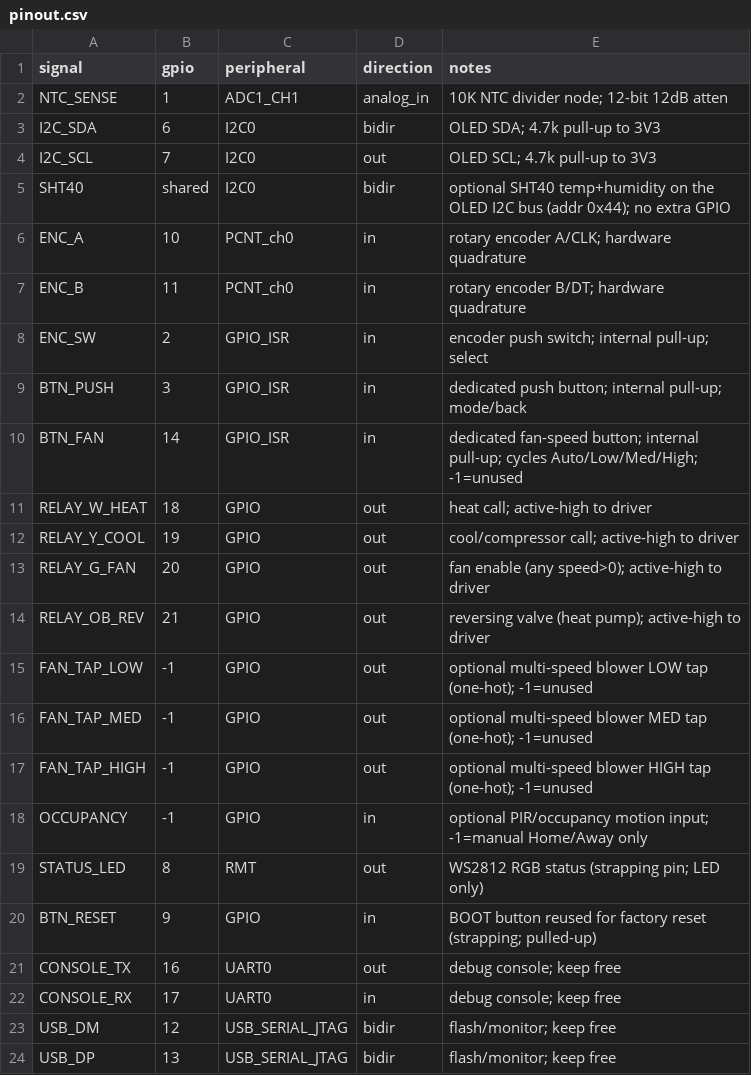
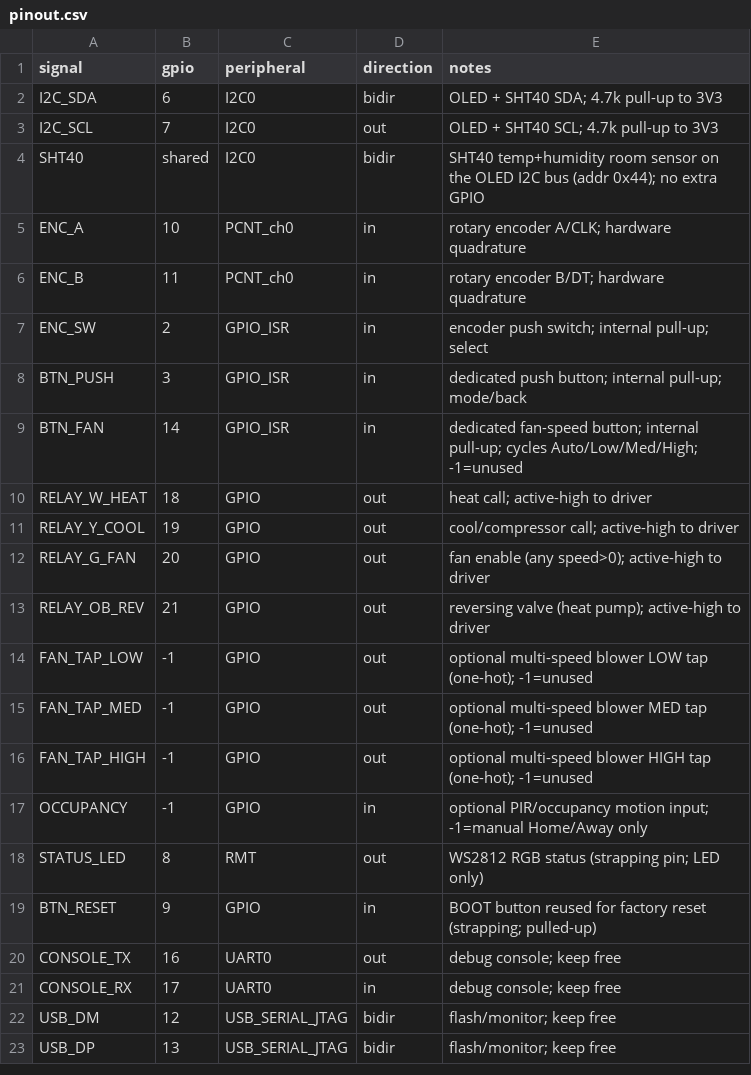
Before and after one commit to hoonchiat/Matter_Thermostats, a CSV file: hardware/pinout.csv, drawn as a sheet.

```diff
--- a/hardware/pinout.csv
+++ b/hardware/pinout.csv
@@ -1,6 +1,5 @@
 signal,gpio,peripheral,direction,notes
-NTC_SENSE,1,ADC1_CH1,analog_in,10K NTC divider node; 12-bit 12dB atten
-I2C_SDA,6,I2C0,bidir,OLED SDA; 4.7k pull-up to 3V3
-I2C_SCL,7,I2C0,out,OLED SCL; 4.7k pull-up to 3V3
-SHT40,shared,I2C0,bidir,optional SHT40 temp+humidity on the OLED I2C bus (addr 0x44); no extra GPIO
+I2C_SDA,6,I2C0,bidir,OLED + SHT40 SDA; 4.7k pull-up to 3V3
+I2C_SCL,7,I2C0,out,OLED + SHT40 SCL; 4.7k pull-up to 3V3
+SHT40,shared,I2C0,bidir,SHT40 temp+humidity room sensor on the OLED I2C bus (addr 0x44); no extra GPIO
 ENC_A,10,PCNT_ch0,in,rotary encoder A/CLK; hardware quadrature
```
Also changed, not shown: hardware/bom.csv, 30 other files.
